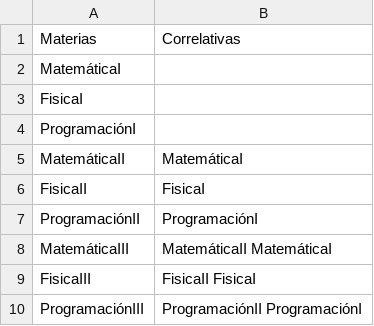
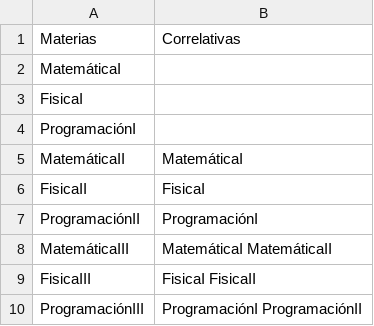
Before and after one commit to gfCrova/Ejercicios_apUTN_Java, a CSV file: src/Clase10_Ej.Integrador/src/main/java/org/argPrograma/inputFiles/materias.csv, drawn as a sheet.

```diff
--- a/src/Clase10_Ej.Integrador/src/main/java/org/argPrograma/inputFiles/materias.csv
+++ b/src/Clase10_Ej.Integrador/src/main/java/org/argPrograma/inputFiles/materias.csv
@@ -7,4 +7,4 @@ FisicaII,FisicaI
 ProgramaciónII,ProgramaciónI
-MatemáticaIII,MatemáticaII MatemáticaI
-FisicaIII,FisicaII FisicaI
-ProgramaciónIII,ProgramaciónII ProgramaciónI
+MatemáticaIII,MatemáticaI MatemáticaII
+FisicaIII,FisicaI FisicaII
+ProgramaciónIII,ProgramaciónI ProgramaciónII
```
Also changed, not shown: 1 other file.
